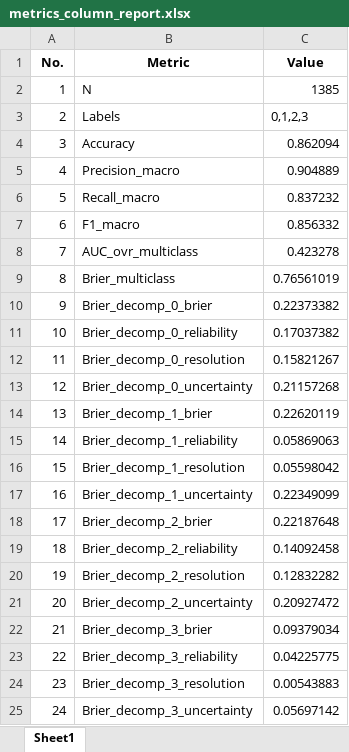
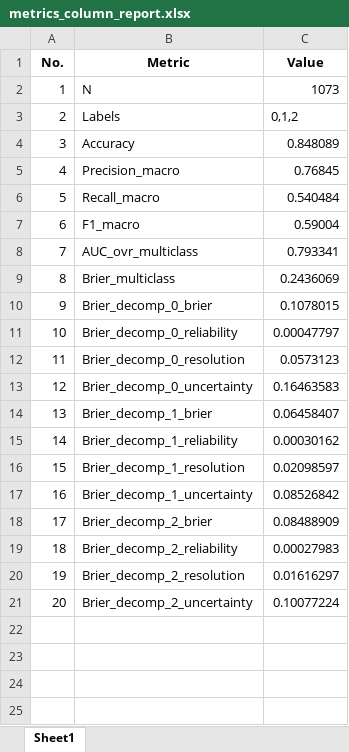
Before and after one commit to m-hesam-moradian/Main_utils_machineLeaning, an Excel workbook: metrics_column_report.xlsx, sheet Sheet1, drawn as a sheet; values as stored, in another font and other column widths than the file's, no borders; the diff names each change by its address in the sheet, - before the commit and + after, or states it on an @@ line.

```diff
--- a/metrics_column_report.xlsx (sheet Sheet1)
+++ b/metrics_column_report.xlsx (sheet Sheet1)
-C2 (Value): 1385
+C2 (Value): 1073
-C3 (Value): 0,1,2,3
+C3 (Value): 0,1,2
-C4 (Value): 0.862094
+C4 (Value): 0.848089
-C5 (Value): 0.904889
+C5 (Value): 0.76845
-C6 (Value): 0.837232
+C6 (Value): 0.540484
-C7 (Value): 0.856332
+C7 (Value): 0.59004
-C8 (Value): 0.423278
+C8 (Value): 0.793341
-C9 (Value): 0.76561019
+C9 (Value): 0.2436069
-C10 (Value): 0.22373382
+C10 (Value): 0.1078015
-C11 (Value): 0.17037382
+C11 (Value): 0.00047797
-C12 (Value): 0.15821267
+C12 (Value): 0.0573123
-C13 (Value): 0.21157268
+C13 (Value): 0.16463583
-C14 (Value): 0.22620119
+C14 (Value): 0.06458407
-C15 (Value): 0.05869063
+C15 (Value): 0.00030162
-C16 (Value): 0.05598042
+C16 (Value): 0.02098597
-C17 (Value): 0.22349099
+C17 (Value): 0.08526842
-C18 (Value): 0.22187648
+C18 (Value): 0.08488909
-C19 (Value): 0.14092458
+C19 (Value): 0.00027983
-C20 (Value): 0.12832282
+C20 (Value): 0.01616297
-C21 (Value): 0.20927472
+C21 (Value): 0.10077224
-row 22: 21 | Brier_decomp_3_brier | 0.09379034
-row 23: 22 | Brier_decomp_3_reliability | 0.04225775
-row 24: 23 | Brier_decomp_3_resolution | 0.00543883
-row 25: 24 | Brier_decomp_3_uncertainty | 0.05697142
```
Also changed, not shown: 21 other files.
